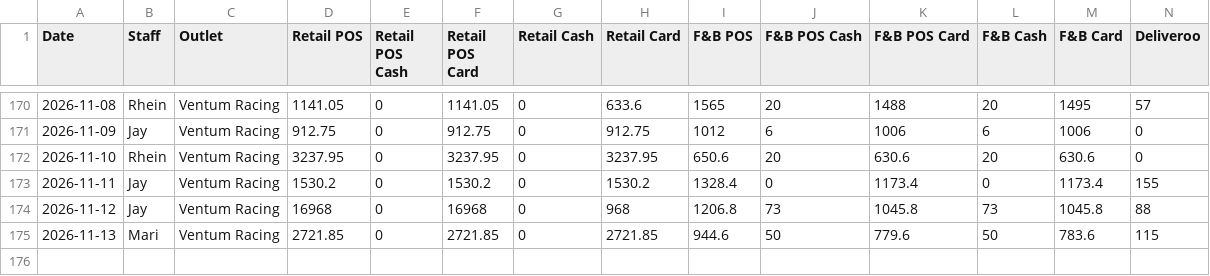
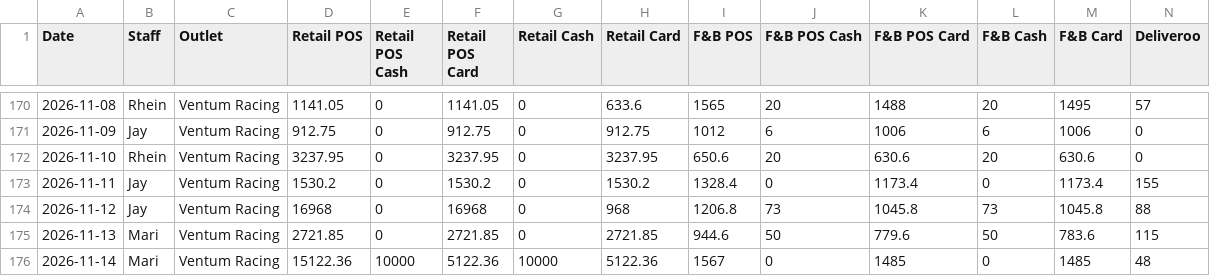
Before and after one commit to Ventumracing/ventum-sales, a CSV file: sales-report.csv, drawn as a sheet; only a part is shown, gaps mark what is left out; rows hold the shown columns only; the diff names each change by its address in the sheet, - before the commit and + after, or states it on an @@ line.

```diff
--- a/sales-report.csv
+++ b/sales-report.csv
+row 176: 2026-11-14 | Mari | Ventum Racing | 15122.36 | 10000 | 5122.36 | 10000 | 5122.36 | 1567 | 0 | 1485 | 0 | 1485 | 48
```
Also changed, not shown: 1 other file.
